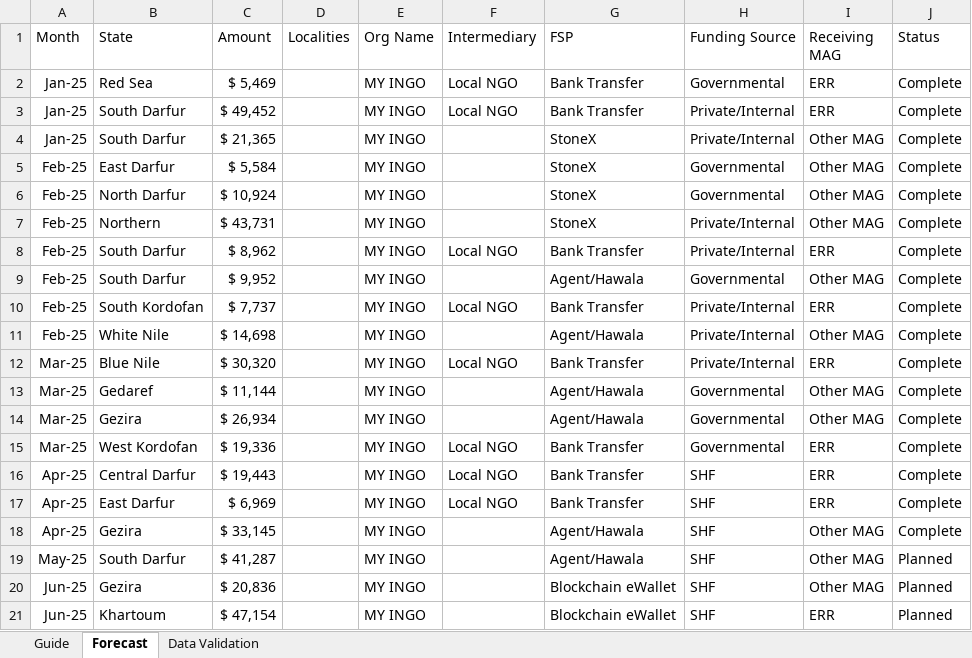
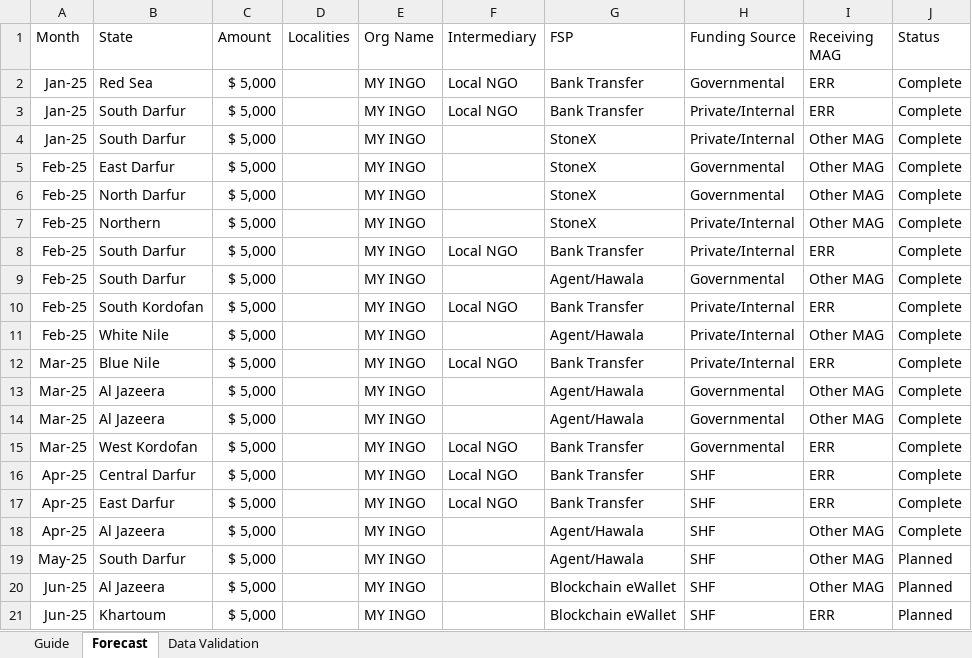
Before and after one commit to solema247/Mutual-Aid-Portal, an Excel workbook: public/templates/MAG Finance Forecast Template.xlsx, sheet Forecast, drawn as a sheet; values as stored, in another font and other column widths than the file's, no borders; charts and pictures not drawn; the diff names each change by its address in the sheet, - before the commit and + after, or states it on an @@ line.

Commit message:
Donor Forecast Excel Upload Fixes

```diff
--- a/public/templates/MAG Finance Forecast Template.xlsx (sheet Forecast)
+++ b/public/templates/MAG Finance Forecast Template.xlsx (sheet Forecast)
-C2 (Amount): $ 5,469
+C2 (Amount): $ 5,000
-C3 (Amount): $ 49,452
+C3 (Amount): $ 5,000
-C4 (Amount): $ 21,365
+C4 (Amount): $ 5,000
-C5 (Amount): $ 5,584
+C5 (Amount): $ 5,000
-C6 (Amount): $ 10,924
+C6 (Amount): $ 5,000
-C7 (Amount): $ 43,731
+C7 (Amount): $ 5,000
-C8 (Amount): $ 8,962
+C8 (Amount): $ 5,000
-C9 (Amount): $ 9,952
+C9 (Amount): $ 5,000
-C10 (Amount): $ 7,737
+C10 (Amount): $ 5,000
-C11 (Amount): $ 14,698
+C11 (Amount): $ 5,000
-C12 (Amount): $ 30,320
+C12 (Amount): $ 5,000
-B13 (State): Gedaref
+B13 (State): Al Jazeera
-C13 (Amount): $ 11,144
+C13 (Amount): $ 5,000
-B14 (State): Gezira
+B14 (State): Al Jazeera
-C14 (Amount): $ 26,934
+C14 (Amount): $ 5,000
-C15 (Amount): $ 19,336
+C15 (Amount): $ 5,000
-C16 (Amount): $ 19,443
+C16 (Amount): $ 5,000
-C17 (Amount): $ 6,969
+C17 (Amount): $ 5,000
-B18 (State): Gezira
+B18 (State): Al Jazeera
-C18 (Amount): $ 33,145
+C18 (Amount): $ 5,000
-C19 (Amount): $ 41,287
+C19 (Amount): $ 5,000
-B20 (State): Gezira
+B20 (State): Al Jazeera
-C20 (Amount): $ 20,836
+C20 (Amount): $ 5,000
-C21 (Amount): $ 47,154
+C21 (Amount): $ 5,000
```
Also changed, not shown: sheet Data Validation, sheet Guide, 2 other files.
